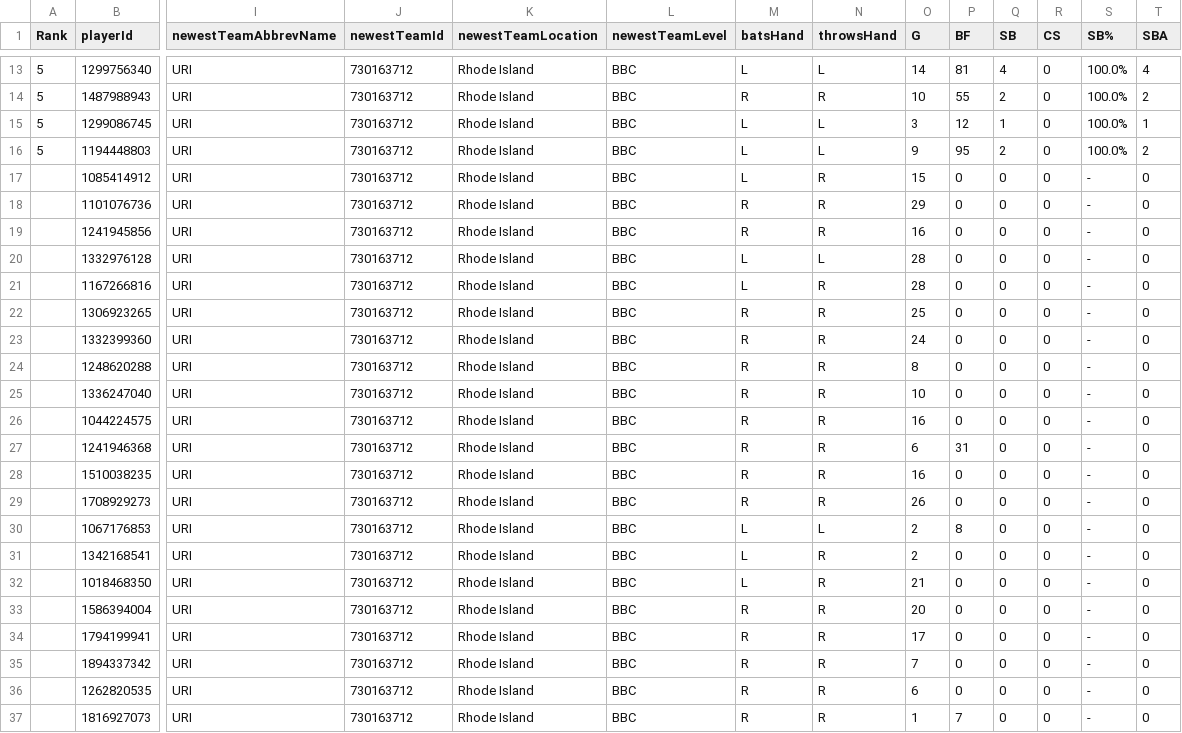
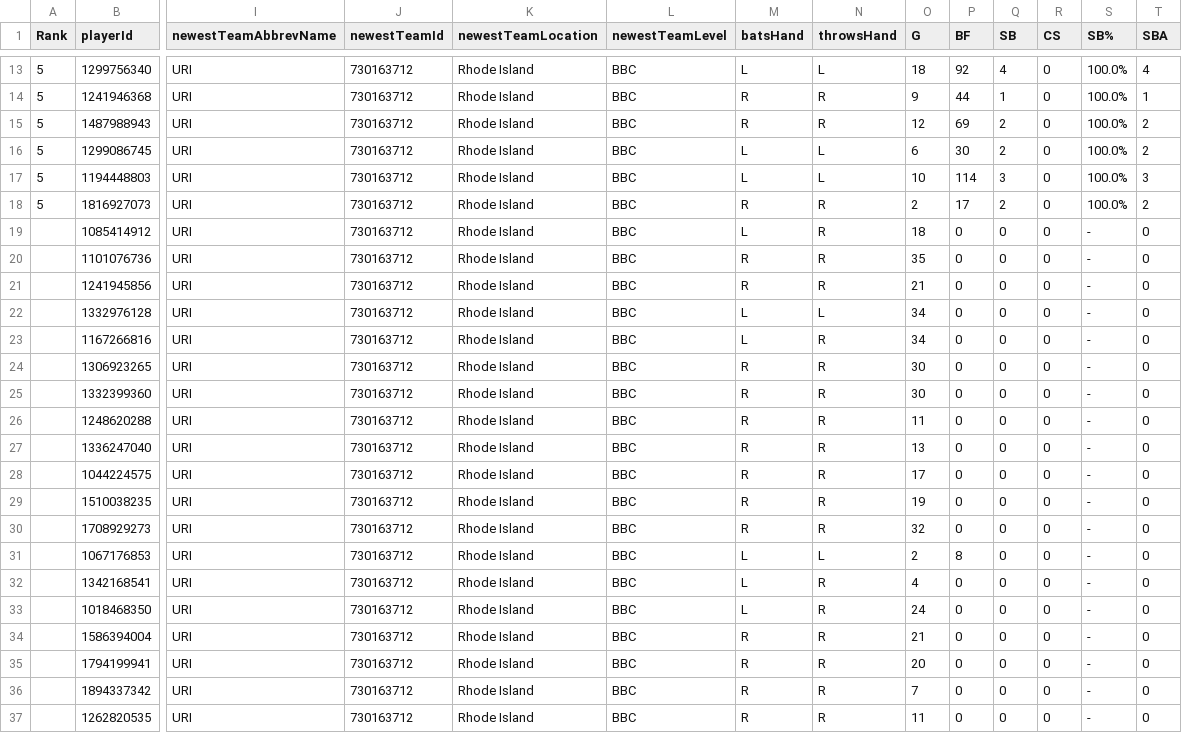
Before and after one commit to willfriel1028/uri_baseball, a CSV file: data/Baserunning.csv, drawn as a sheet; only a part is shown, gaps mark what is left out; removed rows and columns are numbered as before the commit, all else as after; rows hold the shown columns only; the diff covers the shown part only; the diff names each change by its address in the sheet, - before the commit and + after, or states it on an @@ line.

```diff
--- a/data/Baserunning.csv
+++ b/data/Baserunning.csv
-O13 (G): 14
+O13 (G): 18
-P13 (BF): 81
+P13 (BF): 92
+row 14: 5 | 1241946368 | URI | 730163712 | Rhode Island | BBC | R | R | 9 | 44 | 1 | 0 | 100.0% | 1
-O15 (G): 10
+O15 (G): 12
-P15 (BF): 55
+P15 (BF): 69
-O16 (G): 3
+O16 (G): 6
-P16 (BF): 12
+P16 (BF): 30
-Q16 (SB): 1
+Q16 (SB): 2
-T16 (SBA): 1
+T16 (SBA): 2
-O17 (G): 9
+O17 (G): 10
-P17 (BF): 95
+P17 (BF): 114
-Q17 (SB): 2
+Q17 (SB): 3
-T17 (SBA): 2
+T17 (SBA): 3
+row 18: 5 | 1816927073 | URI | 730163712 | Rhode Island | BBC | R | R | 2 | 17 | 2 | 0 | 100.0% | 2
-O19 (G): 15
+O19 (G): 18
-O20 (G): 29
+O20 (G): 35
-O21 (G): 16
+O21 (G): 21
-O22:O23 (G): 28
+O22:O23 (G): 34
-O24 (G): 25
+O24 (G): 30
-O25 (G): 24
+O25 (G): 30
-O26 (G): 8
+O26 (G): 11
-O27 (G): 10
+O27 (G): 13
-O28 (G): 16
+O28 (G): 17
-row 27:  | 1241946368 | URI | 730163712 | Rhode Island | BBC | R | R | 6 | 31 | 0 | 0 | - | 0
-O29 (G): 16
+O29 (G): 19
-O30 (G): 26
+O30 (G): 32
-O32 (G): 2
+O32 (G): 4
-O33 (G): 21
+O33 (G): 24
-O34 (G): 20
+O34 (G): 21
-O35 (G): 17
+O35 (G): 20
-O37 (G): 6
+O37 (G): 11
-row 37:  | 1816927073 | URI | 730163712 | Rhode Island | BBC | R | R | 1 | 7 | 0 | 0 | - | 0
```
Also changed, not shown: 33 edited cells elsewhere in this file.
